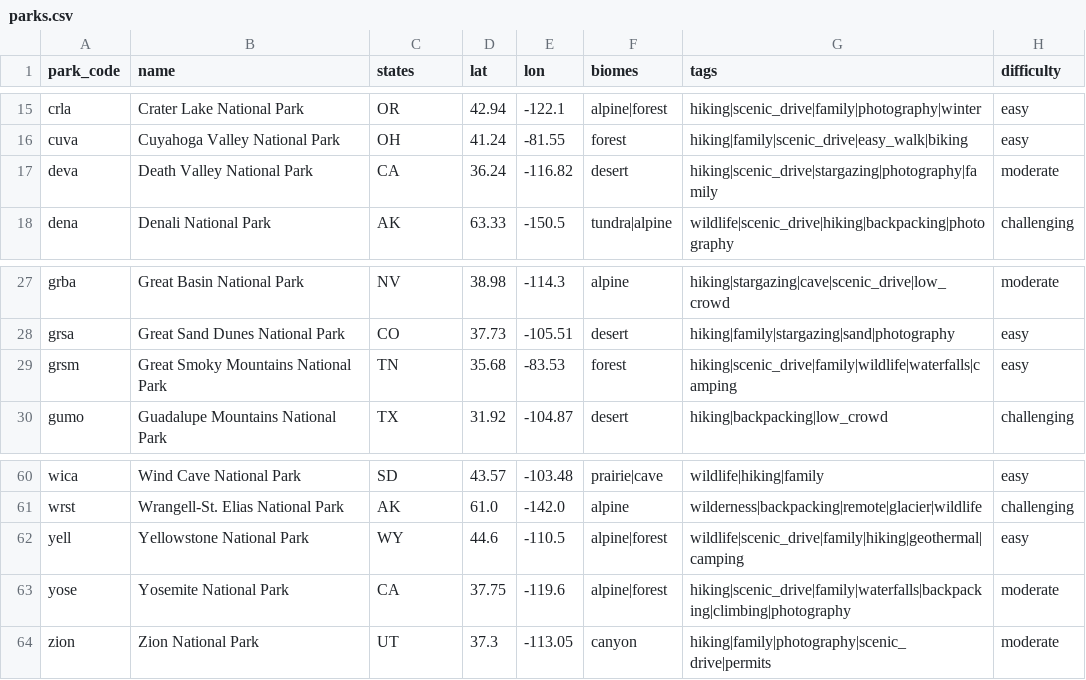
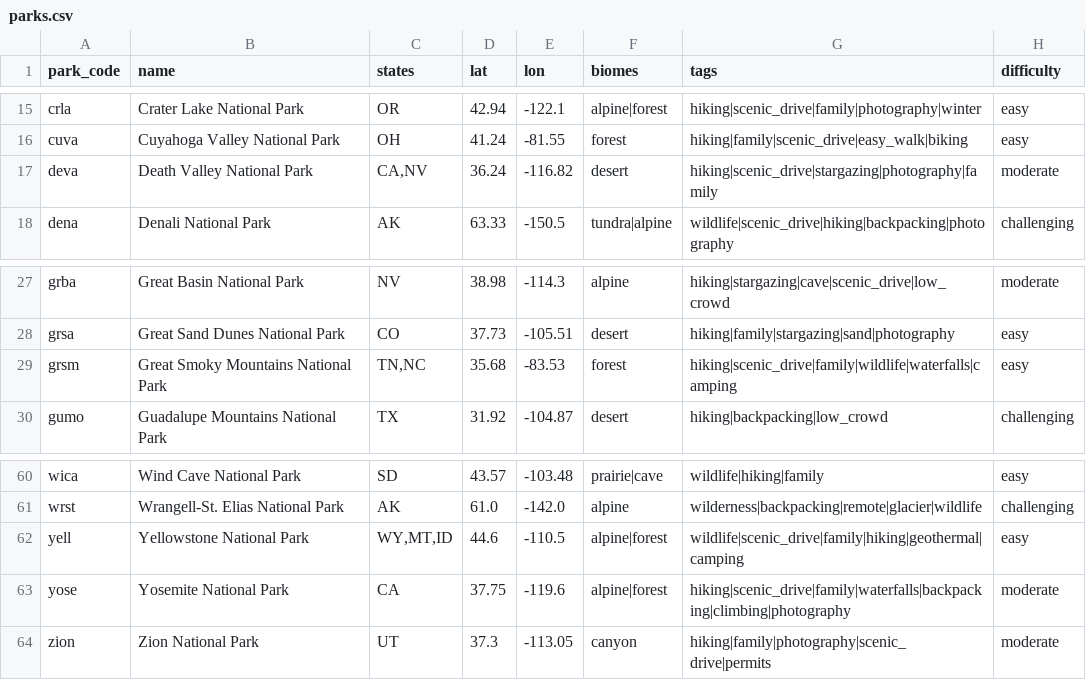
Before and after one commit to Frankmo89/us-parks-recommender, a CSV file: data/parks.csv, drawn as a sheet; only a part is shown, gaps mark what is left out; the diff names each change by its address in the sheet, - before the commit and + after, or states it on an @@ line.

Commit message:
catalog: list every state for yell, grsm, deva (per NPS)
Yellowstone WY,MT,ID; Great Smoky Mountains TN,NC; Death Valley CA,NV.
Same comma-separated format already parsed by parse_states (Python),
parkStates (TS) and passed through as a string by the export. Edited in
scripts/build_parks_csv.py and regenerated data/parks.csv so the
byte-for-byte test still holds. Source: NPS API parks?fields=states.

```diff
--- a/data/parks.csv
+++ b/data/parks.csv
-C17 (states): CA
+C17 (states): CA,NV
-C29 (states): TN
+C29 (states): TN,NC
-C62 (states): WY
+C62 (states): WY,MT,ID
```
Also changed, not shown: 1 other file.
